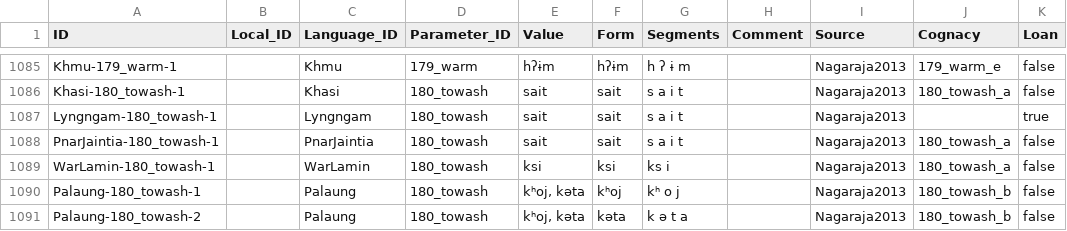
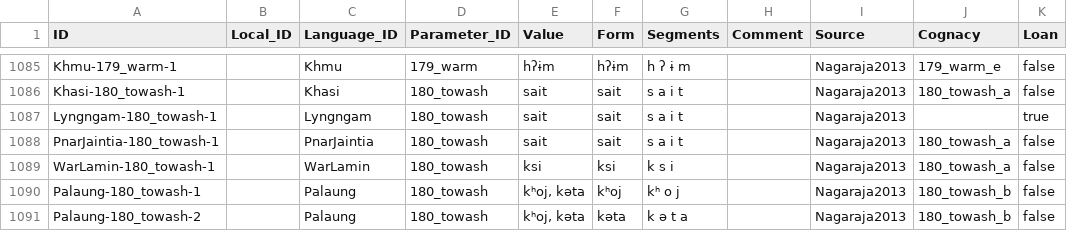
Before and after one commit to lexibank/nagarajakhasian, a CSV file: cldf/forms.csv, drawn as a sheet; only a part is shown, gaps mark what is left out; the diff covers the shown part only; the diff names each change by its address in the sheet, - before the commit and + after, or states it on an @@ line.

```diff
--- a/cldf/forms.csv
+++ b/cldf/forms.csv
-G1089 (Segments): ks i
+G1089 (Segments): k s i
```
Also changed, not shown: 10 edited cells elsewhere in this file, etc/orthography.tsv, 3 other files.
